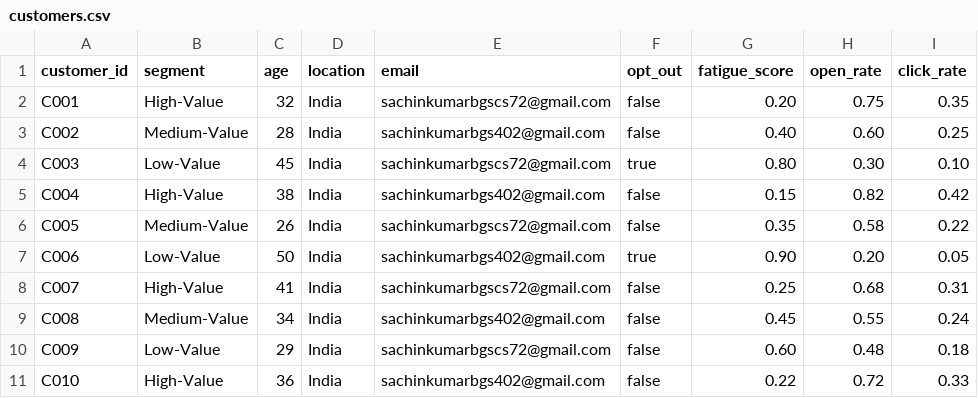
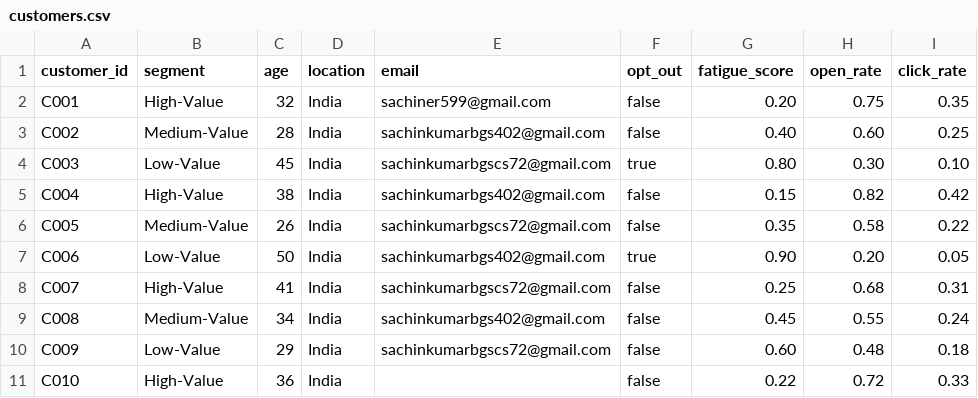
Before and after one commit to Sachin432/unica-agentic-ai, a CSV file: data/customers.csv, drawn as a sheet.

Commit message:
Update customers.csv

```diff
--- a/data/customers.csv
+++ b/data/customers.csv
@@ -1,3 +1,3 @@
 customer_id,segment,age,location,email,opt_out,fatigue_score,open_rate,click_rate
-C001,High-Value,32,India,sachinkumarbgscs72@gmail.com,false,0.20,0.75,0.35
+C001,High-Value,32,India,sachiner599@gmail.com,false,0.20,0.75,0.35
 C002,Medium-Value,28,India,sachinkumarbgs402@gmail.com,false,0.40,0.60,0.25
@@ -10,2 +10,2 @@ C008,Medium-Value,34,India,sachinkumarbgs402@gmail.com,false,0.45,0.55,0.24
 C009,Low-Value,29,India,sachinkumarbgscs72@gmail.com,false,0.60,0.48,0.18
-C010,High-Value,36,India,sachinkumarbgs402@gmail.com,false,0.22,0.72,0.33
+C010,High-Value,36,India,,false,0.22,0.72,0.33
```
